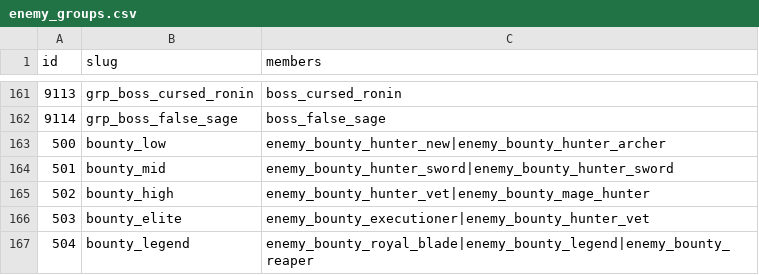
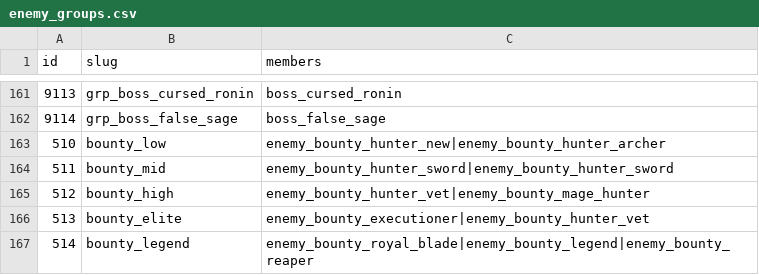
Before and after one commit to kiyoshikitamura/code-wirth-dawn, a CSV file: src/data/csv/enemy_groups.csv, drawn as a sheet; only a part is shown, gaps mark what is left out.

```diff
--- a/src/data/csv/enemy_groups.csv
+++ b/src/data/csv/enemy_groups.csv
@@ -162,6 +162,6 @@ id,slug,members
 9114,grp_boss_false_sage,boss_false_sage
-500,bounty_low,enemy_bounty_hunter_new|enemy_bounty_hunter_archer
-501,bounty_mid,enemy_bounty_hunter_sword|enemy_bounty_hunter_sword
-502,bounty_high,enemy_bounty_hunter_vet|enemy_bounty_mage_hunter
-503,bounty_elite,enemy_bounty_executioner|enemy_bounty_hunter_vet
-504,bounty_legend,enemy_bounty_royal_blade|enemy_bounty_legend|enemy_bounty_reaper
+510,bounty_low,enemy_bounty_hunter_new|enemy_bounty_hunter_archer
+511,bounty_mid,enemy_bounty_hunter_sword|enemy_bounty_hunter_sword
+512,bounty_high,enemy_bounty_hunter_vet|enemy_bounty_mage_hunter
+513,bounty_elite,enemy_bounty_executioner|enemy_bounty_hunter_vet
+514,bounty_legend,enemy_bounty_royal_blade|enemy_bounty_legend|enemy_bounty_reaper
```
Also changed, not shown: src/data/csv/enemy_skills.csv, src/data/csv/skills.csv, 54 other files.
